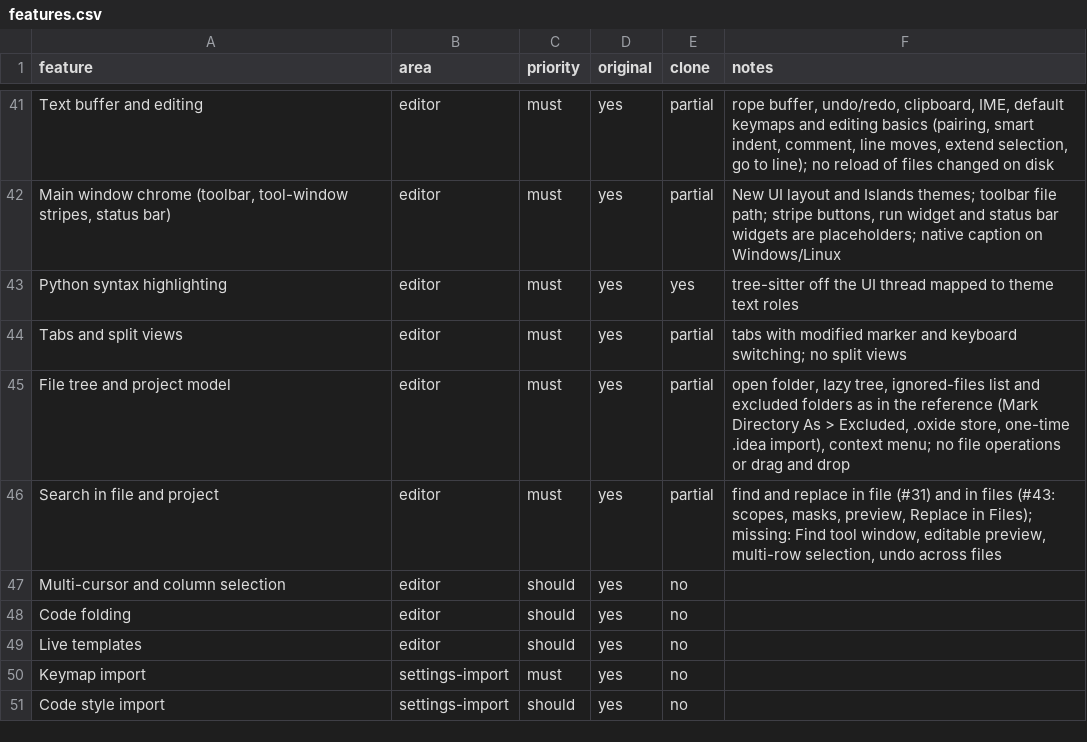
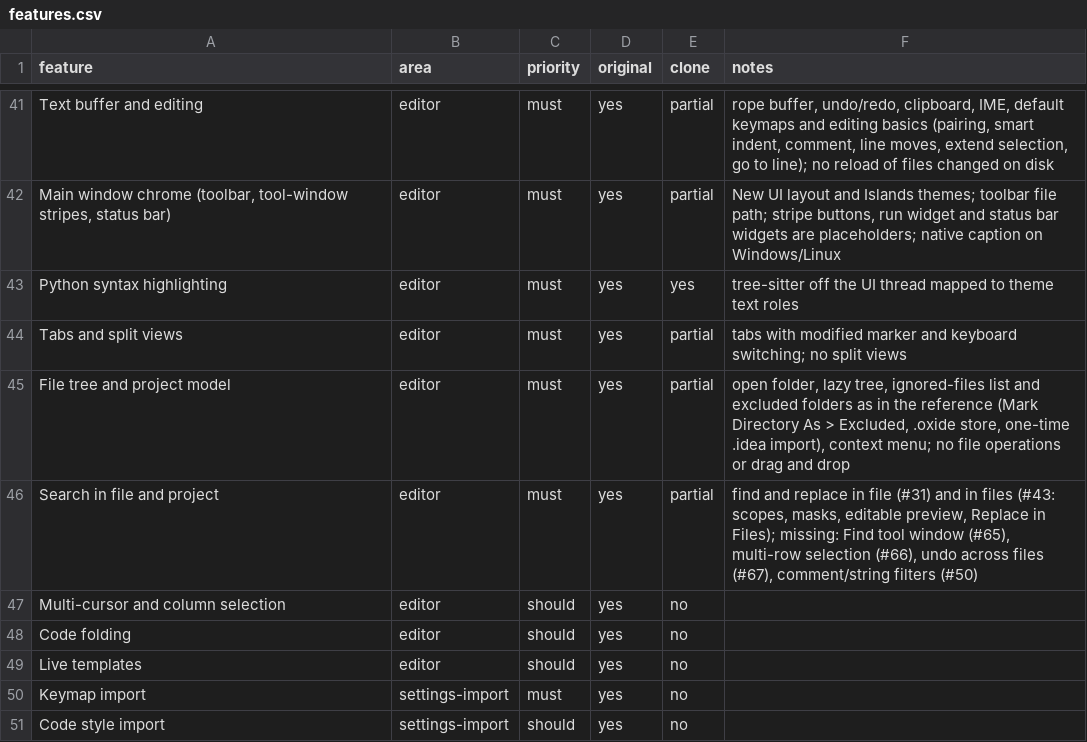
Before and after one commit to caVenikk/pyoxide-ide, a CSV file: replica/features.csv, drawn as a sheet; only a part is shown, gaps mark what is left out.

```diff
--- a/replica/features.csv
+++ b/replica/features.csv
@@ -45,3 +45,3 @@ Tabs and split views,editor,must,yes,partial,tabs with modified marker and keybo
 File tree and project model,editor,must,yes,partial,"open folder, lazy tree, ignored-files list and excluded folders as in the reference (Mark Directory As > Excluded, .oxide store, one-time .idea import), context menu; no file operations or drag and drop"
-Search in file and project,editor,must,yes,partial,"find and replace in file (#31) and in files (#43: scopes, masks, preview, Replace in Files); missing: Find tool window, editable preview, multi-row selection, undo across files"
+Search in file and project,editor,must,yes,partial,"find and replace in file (#31) and in files (#43: scopes, masks, editable preview, Replace in Files); missing: Find tool window (#65), multi-row selection (#66), undo across files (#67), comment/string filters (#50)"
 Multi-cursor and column selection,editor,should,yes,no,
```
Also changed, not shown: 2 other files.
